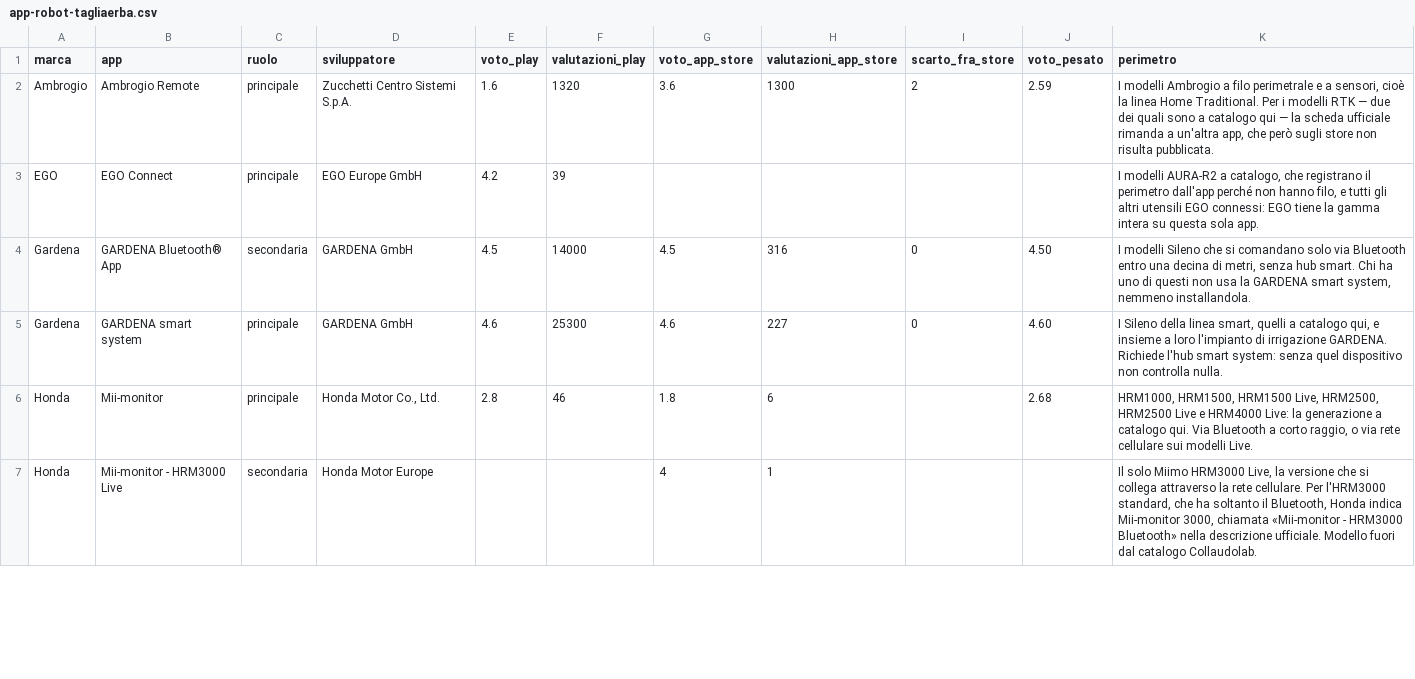
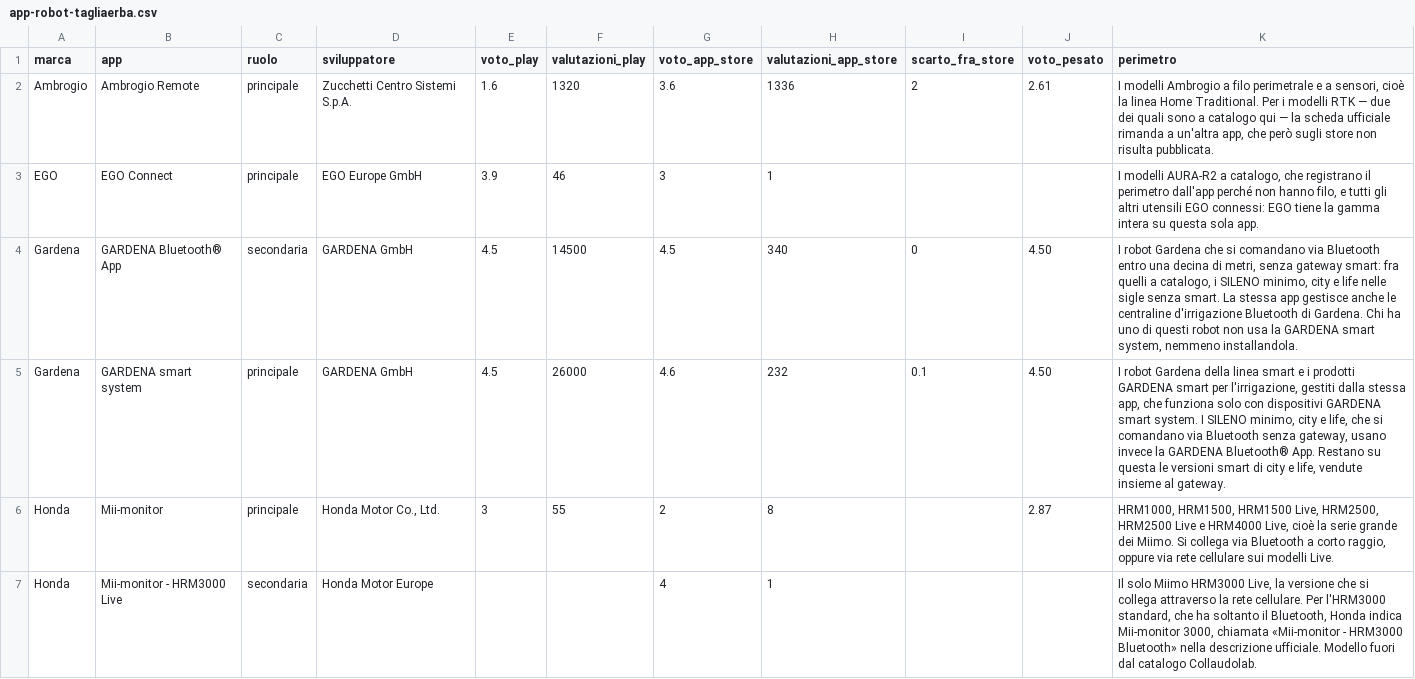
Before and after one commit to filtro80/collaudolab-osservatorio, a CSV file: dati/app-robot-tagliaerba.csv, drawn as a sheet; only a part is shown; the diff covers the shown part only.

Commit message:
chore: aggiorna i dati delle rilevazioni

```diff
--- a/dati/app-robot-tagliaerba.csv
+++ b/dati/app-robot-tagliaerba.csv
@@ -1,7 +1,7 @@
 marca,app,ruolo,sviluppatore,voto_play,valutazioni_play,voto_app_store,valutazioni_app_store,scarto_fra_store,voto_pesato,perimetro
-Ambrogio,Ambrogio Remote,principale,Zucchetti Centro Sistemi S.p.A.,1.6,1320,3.6,1300,2,2.59,"I modelli Ambrogio a filo perimetrale e a sensori, cioè la linea Home Traditional. Per i modelli RTK — due dei quali sono a catalogo qui — la scheda ufficiale rimanda a un'altra app, che però sugli store non risulta pubblicata."
-EGO,EGO Connect,principale,EGO Europe GmbH,4.2,39,,,,,"I modelli AURA-R2 a catalogo, che registrano il perimetro dall'app perché non hanno filo, e tutti gli altri utensili EGO connessi: EGO tiene la gamma intera su questa sola app."
-Gardena,GARDENA Bluetooth® App,secondaria,GARDENA GmbH,4.5,14000,4.5,316,0,4.50,"I modelli Sileno che si comandano solo via Bluetooth entro una decina di metri, senza hub smart. Chi ha uno di questi non usa la GARDENA smart system, nemmeno installandola."
-Gardena,GARDENA smart system,principale,GARDENA GmbH,4.6,25300,4.6,227,0,4.60,"I Sileno della linea smart, quelli a catalogo qui, e insieme a loro l'impianto di irrigazione GARDENA. Richiede l'hub smart system: senza quel dispositivo non controlla nulla."
-Honda,Mii-monitor,principale,"Honda Motor Co., Ltd.",2.8,46,1.8,6,,2.68,"HRM1000, HRM1500, HRM1500 Live, HRM2500, HRM2500 Live e HRM4000 Live: la generazione a catalogo qui. Via Bluetooth a corto raggio, o via rete cellulare sui modelli Live."
+Ambrogio,Ambrogio Remote,principale,Zucchetti Centro Sistemi S.p.A.,1.6,1320,3.6,1336,2,2.61,"I modelli Ambrogio a filo perimetrale e a sensori, cioè la linea Home Traditional. Per i modelli RTK — due dei quali sono a catalogo qui — la scheda ufficiale rimanda a un'altra app, che però sugli store non risulta pubblicata."
+EGO,EGO Connect,principale,EGO Europe GmbH,3.9,46,3,1,,,"I modelli AURA-R2 a catalogo, che registrano il perimetro dall'app perché non hanno filo, e tutti gli altri utensili EGO connessi: EGO tiene la gamma intera su questa sola app."
+Gardena,GARDENA Bluetooth® App,secondaria,GARDENA GmbH,4.5,14500,4.5,340,0,4.50,"I robot Gardena che si comandano via Bluetooth entro una decina di metri, senza gateway smart: fra quelli a catalogo, i SILENO minimo, city e life nelle sigle senza smart. La stessa app gestisce anche le centraline d'irrigazione Bluetooth di Gardena. Chi ha uno di questi robot non usa la GARDENA smart system, nemmeno installandola."
+Gardena,GARDENA smart system,principale,GARDENA GmbH,4.5,26000,4.6,232,0.1,4.50,"I robot Gardena della linea smart e i prodotti GARDENA smart per l'irrigazione, gestiti dalla stessa app, che funziona solo con dispositivi GARDENA smart system. I SILENO minimo, city e life, che si comandano via Bluetooth senza gateway, usano invece la GARDENA Bluetooth® App. Restano su questa le versioni smart di city e life, vendute insieme al gateway."
+Honda,Mii-monitor,principale,"Honda Motor Co., Ltd.",3,55,2,8,,2.87,"HRM1000, HRM1500, HRM1500 Live, HRM2500, HRM2500 Live e HRM4000 Live, cioè la serie grande dei Miimo. Si collega via Bluetooth a corto raggio, oppure via rete cellulare sui modelli Live."
 Honda,Mii-monitor - HRM3000 Live,secondaria,Honda Motor Europe,,,4,1,,,"Il solo Miimo HRM3000 Live, la versione che si collega attraverso la rete cellulare. Per l'HRM3000 standard, che ha soltanto il Bluetooth, Honda indica Mii-monitor 3000, chiamata «Mii-monitor - HRM3000 Bluetooth» nella descrizione ufficiale. Modello fuori dal catalogo Collaudolab."
```
Also changed, not shown: 24 edited cells elsewhere in this file.
